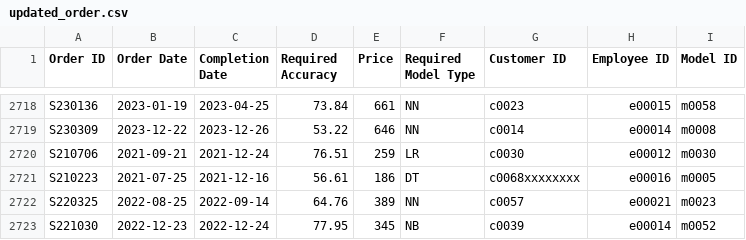
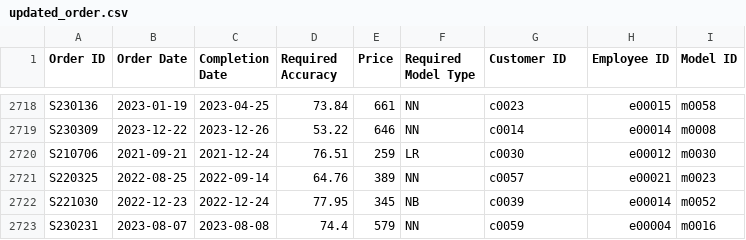
Before and after one commit to j00ny1/DENG_CA2, a CSV file: updated_order.csv, drawn as a sheet; only a part is shown, gaps mark what is left out; the shorter side is filled out with more unchanged rows; the diff names each change by its address in the sheet, - before the commit and + after, or states it on an @@ line.

Commit message:
filter invalid customer id in orders

```diff
--- a/updated_order.csv
+++ b/updated_order.csv
-row 2721: S210223 | 2021-07-25 | 2021-12-16 | 56.61 | 186 | DT | c0068xxxxxxxx | e00016 | m0005
```
Also changed, not shown: 1 other file.
